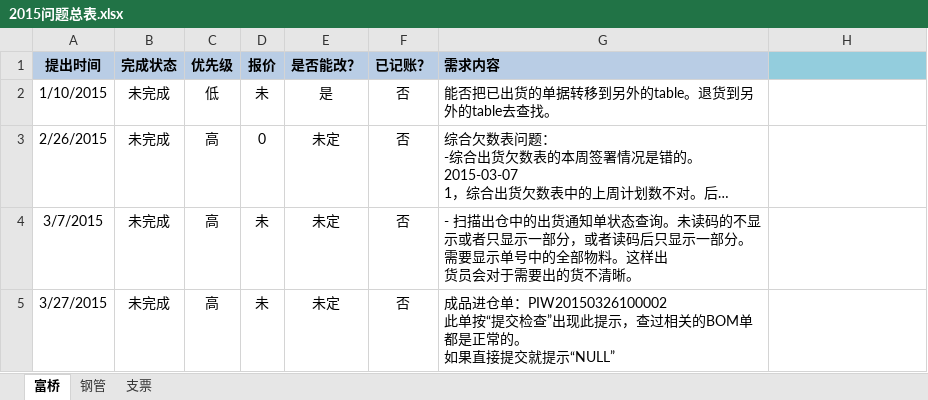
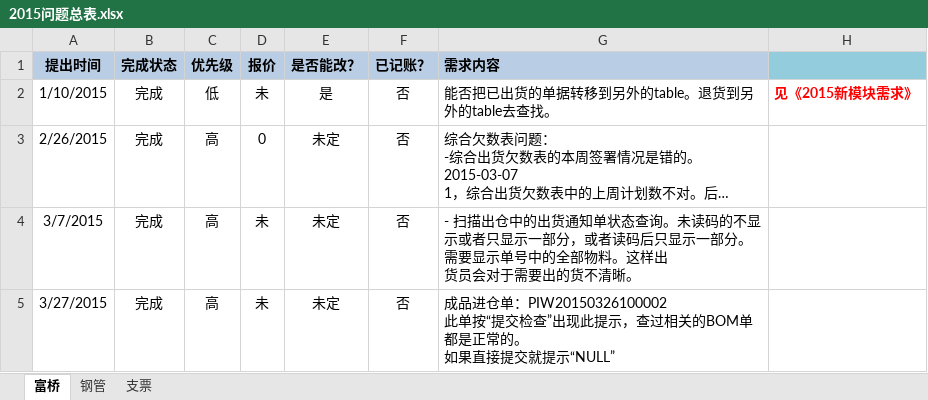
Before and after one commit to ZhangUranus/partner-fq, an Excel workbook: hot-deploy/partner/document/2015 问题和需求汇总/2015问题总表.xlsx, sheet 富桥, drawn as a sheet; long unchanged cells end in …; values as stored, in another font and other column widths than the file's, no borders; conditional formats not drawn; the diff names each change by its address in the sheet, - before the commit and + after, or states it on an @@ line.

```diff
--- a/hot-deploy/partner/document/2015 问题和需求汇总/2015问题总表.xlsx (sheet 富桥)
+++ b/hot-deploy/partner/document/2015 问题和需求汇总/2015问题总表.xlsx (sheet 富桥)
-B2:B5 (完成状态): 未完成
+B2:B5 (完成状态): 完成
-H2: (empty)
+H2: 见《2015新模块需求》
```
Also changed, not shown: hot-deploy/partner/document/02 需求分析/20150326 需求分析/20150320 需求分析.xlsx, hot-deploy/partner/document/2015 问题和需求汇总/2015新模块需求 .xlsx.
